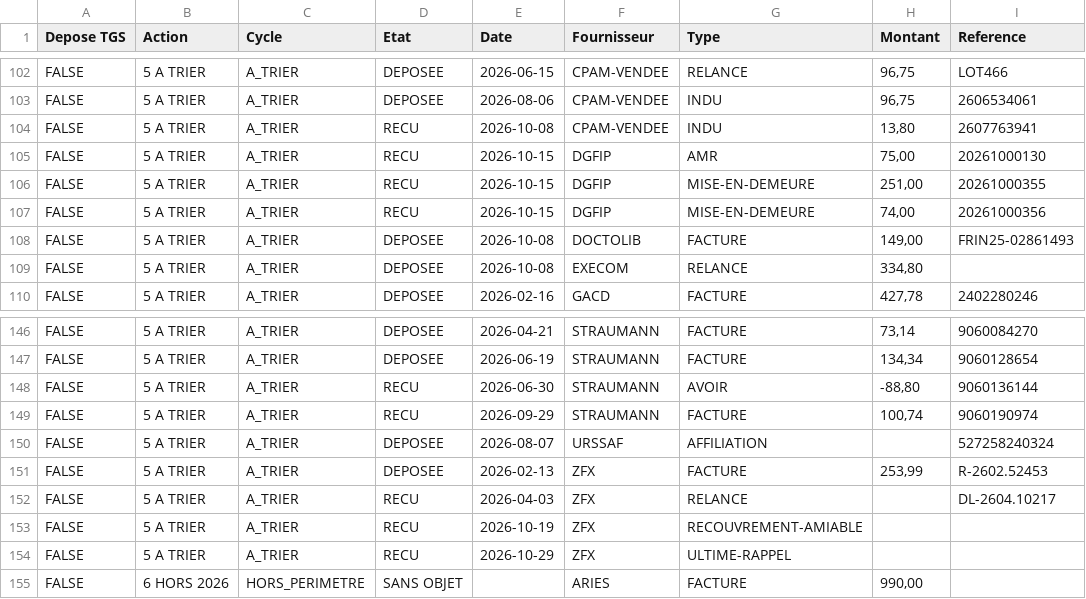
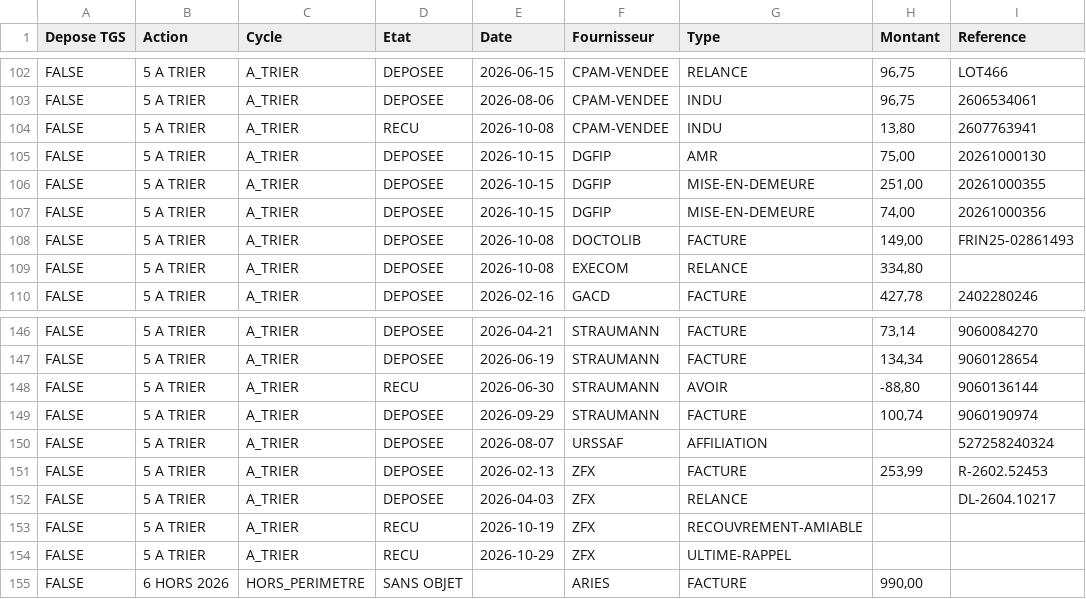
Before and after one commit to FakhreddinbeAI/4juillet-2026, a CSV file: vue_tgs.csv, drawn as a sheet; only a part is shown, gaps mark what is left out; the diff names each change by its address in the sheet, - before the commit and + after, or states it on an @@ line.

```diff
--- a/vue_tgs.csv
+++ b/vue_tgs.csv
-D105:D107 (Etat): RECU
+D105:D107 (Etat): DEPOSEE
-D149 (Etat): RECU
+D149 (Etat): DEPOSEE
-D152 (Etat): RECU
+D152 (Etat): DEPOSEE
```
Also changed, not shown: registre_2026.csv, 2 other files.
